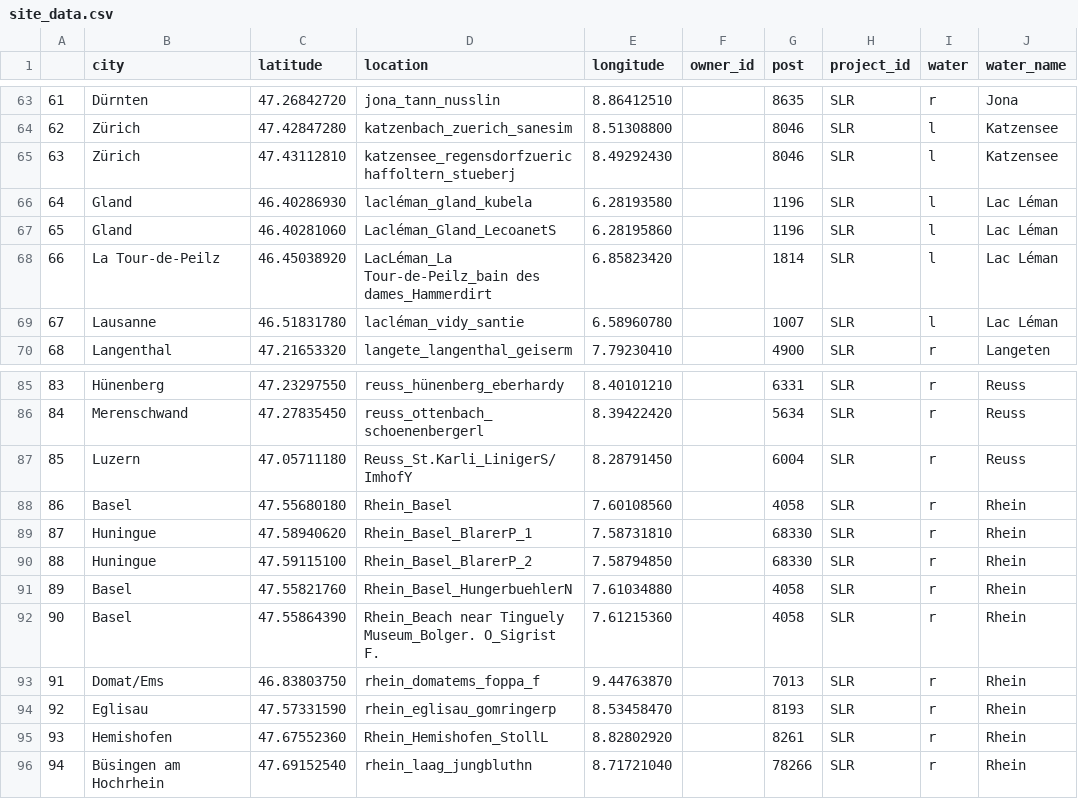
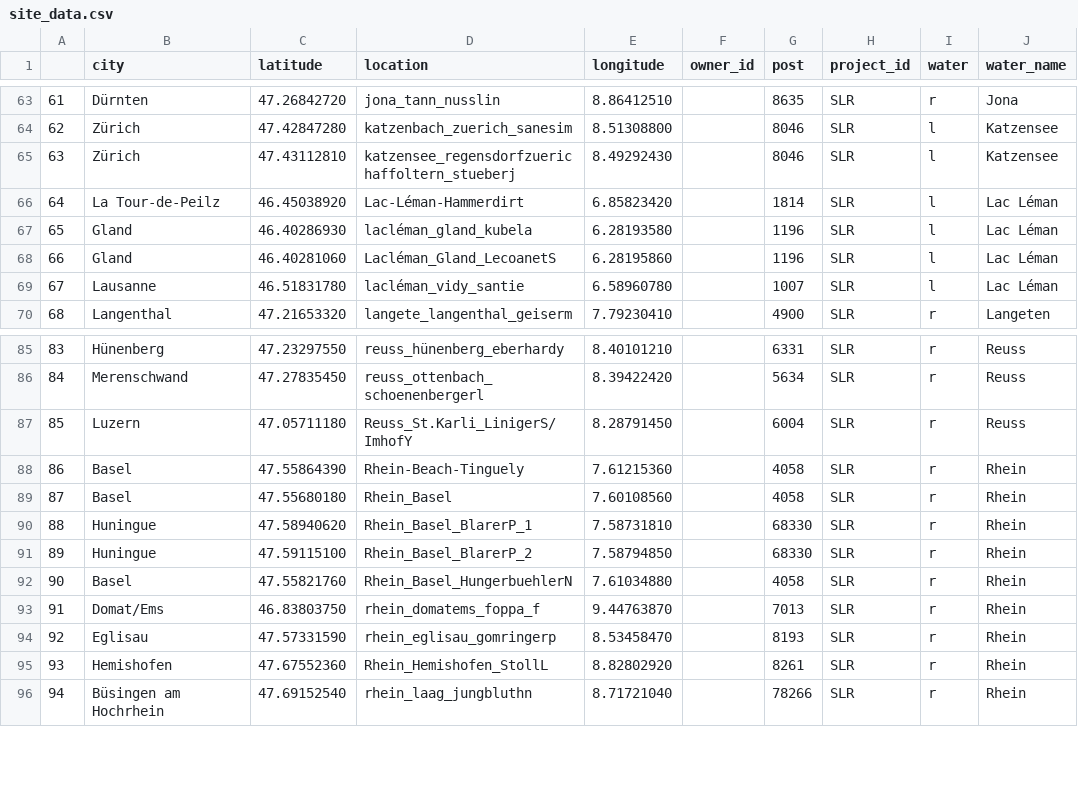
Before and after one commit to GaryHDA/module_one, a CSV file: dirt/static/site_data.csv, drawn as a sheet; only a part is shown, gaps mark what is left out; the diff covers the shown part only.

```diff
--- a/dirt/static/site_data.csv
+++ b/dirt/static/site_data.csv
@@ -65,5 +65,5 @@
 63,Zürich,47.43112810,katzensee_regensdorfzuerichaffoltern_stueberj,8.49292430,,8046,SLR,l,Katzensee
-64,Gland,46.40286930,lacléman_gland_kubela,6.28193580,,1196,SLR,l,Lac Léman
-65,Gland,46.40281060,Lacléman_Gland_LecoanetS,6.28195860,,1196,SLR,l,Lac Léman
-66,La Tour-de-Peilz,46.45038920,LacLéman_La Tour-de-Peilz_bain des dames_Hammerdirt,6.85823420,,1814,SLR,l,Lac Léman
+64,La Tour-de-Peilz,46.45038920,Lac-Léman-Hammerdirt,6.85823420,,1814,SLR,l,Lac Léman
+65,Gland,46.40286930,lacléman_gland_kubela,6.28193580,,1196,SLR,l,Lac Léman
+66,Gland,46.40281060,Lacléman_Gland_LecoanetS,6.28195860,,1196,SLR,l,Lac Léman
 67,Lausanne,46.51831780,lacléman_vidy_santie,6.58960780,,1007,SLR,l,Lac Léman
@@ -87,7 +87,7 @@
 85,Luzern,47.05711180,Reuss_St.Karli_LinigerS/ImhofY,8.28791450,,6004,SLR,r,Reuss
-86,Basel,47.55680180,Rhein_Basel,7.60108560,,4058,SLR,r,Rhein
-87,Huningue,47.58940620,Rhein_Basel_BlarerP_1,7.58731810,,68330,SLR,r,Rhein
-88,Huningue,47.59115100,Rhein_Basel_BlarerP_2,7.58794850,,68330,SLR,r,Rhein
-89,Basel,47.55821760,Rhein_Basel_HungerbuehlerN,7.61034880,,4058,SLR,r,Rhein
-90,Basel,47.55864390,Rhein_Beach near Tinguely Museum_Bolger. O_Sigrist F.,7.61215360,,4058,SLR,r,Rhein
+86,Basel,47.55864390,Rhein-Beach-Tinguely,7.61215360,,4058,SLR,r,Rhein
+87,Basel,47.55680180,Rhein_Basel,7.60108560,,4058,SLR,r,Rhein
+88,Huningue,47.58940620,Rhein_Basel_BlarerP_1,7.58731810,,68330,SLR,r,Rhein
+89,Huningue,47.59115100,Rhein_Basel_BlarerP_2,7.58794850,,68330,SLR,r,Rhein
+90,Basel,47.55821760,Rhein_Basel_HungerbuehlerN,7.61034880,,4058,SLR,r,Rhein
 91,Domat/Ems,46.83803750,rhein_domatems_foppa_f,9.44763870,,7013,SLR,r,Rhein
```
Also changed, not shown: 47 edited cells elsewhere in this file, 12 other files.
